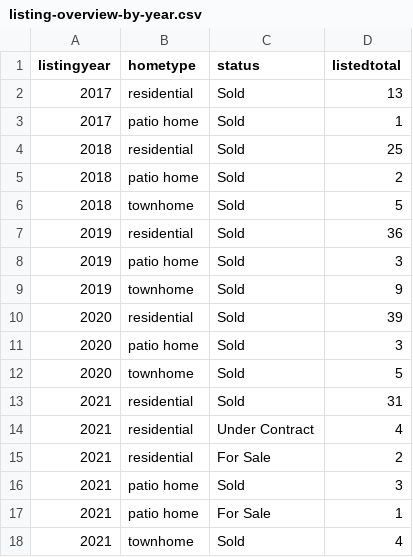
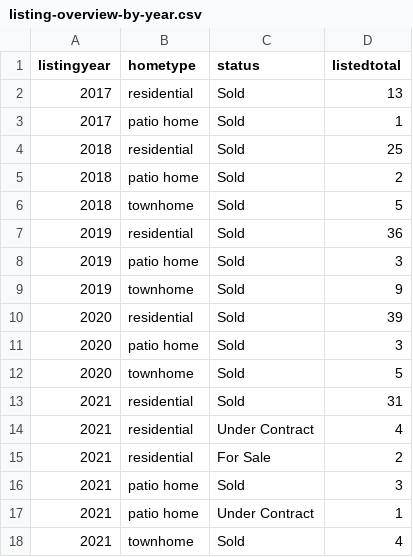
Before and after one commit to robhanssen/glenlake-homesales-old, a CSV file: data/listing-overview-by-year.csv, drawn as a sheet.

Commit message:
new data 9/30; updated dashboard

```diff
--- a/data/listing-overview-by-year.csv
+++ b/data/listing-overview-by-year.csv
@@ -16,3 +16,3 @@ listingyear,hometype,status,listedtotal
 2021,patio home,Sold,3
-2021,patio home,For Sale,1
+2021,patio home,Under Contract,1
 2021,townhome,Sold,4
```
Also changed, not shown: data/homesales_processeddata.csv, data/median-time-on-market.csv, 27 other files.
